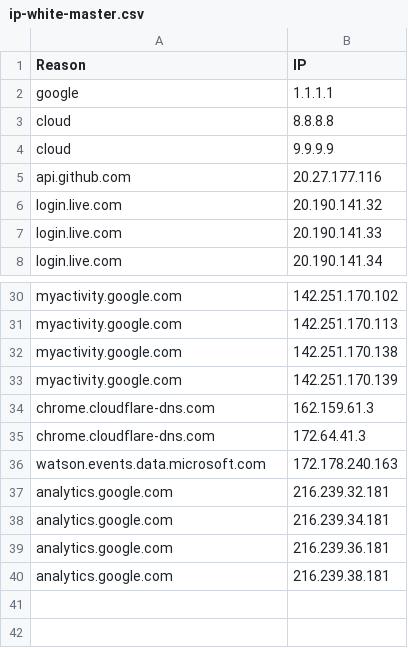
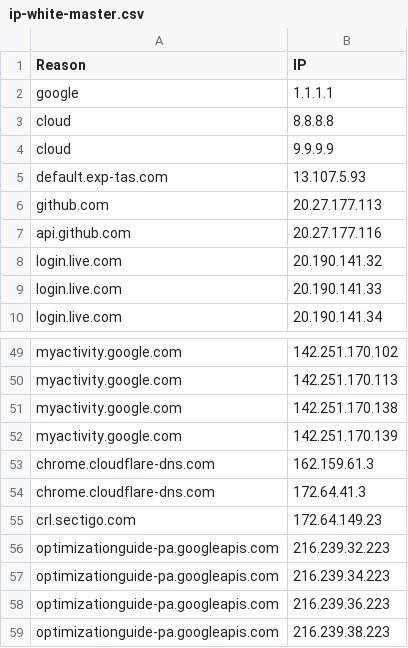
Before and after one commit to cyberpeacemaker/inf-ip-filter, a CSV file: data/ip-white-master.csv, drawn as a sheet; only a part is shown, gaps mark what is left out; the diff covers the shown part only.

```diff
--- a/data/ip-white-master.csv
+++ b/data/ip-white-master.csv
@@ -4,2 +4,4 @@ cloud,8.8.8.8
 cloud,9.9.9.9
+default.exp-tas.com,13.107.5.93
+github.com,20.27.177.113
 api.github.com,20.27.177.116
@@ -35,6 +54,6 @@ chrome.cloudflare-dns.com,162.159.61.3
 chrome.cloudflare-dns.com,172.64.41.3
-watson.events.data.microsoft.com,172.178.240.163
-analytics.google.com,216.239.32.181
-analytics.google.com,216.239.34.181
-analytics.google.com,216.239.36.181
-analytics.google.com,216.239.38.181
+crl.sectigo.com,172.64.149.23
+optimizationguide-pa.googleapis.com,216.239.32.223
+optimizationguide-pa.googleapis.com,216.239.34.223
+optimizationguide-pa.googleapis.com,216.239.36.223
+optimizationguide-pa.googleapis.com,216.239.38.223
```
Also changed, not shown: 17 added rows elsewhere in this file, data/dns-master.csv, data/ip-black-domain.csv, 2 other files.
